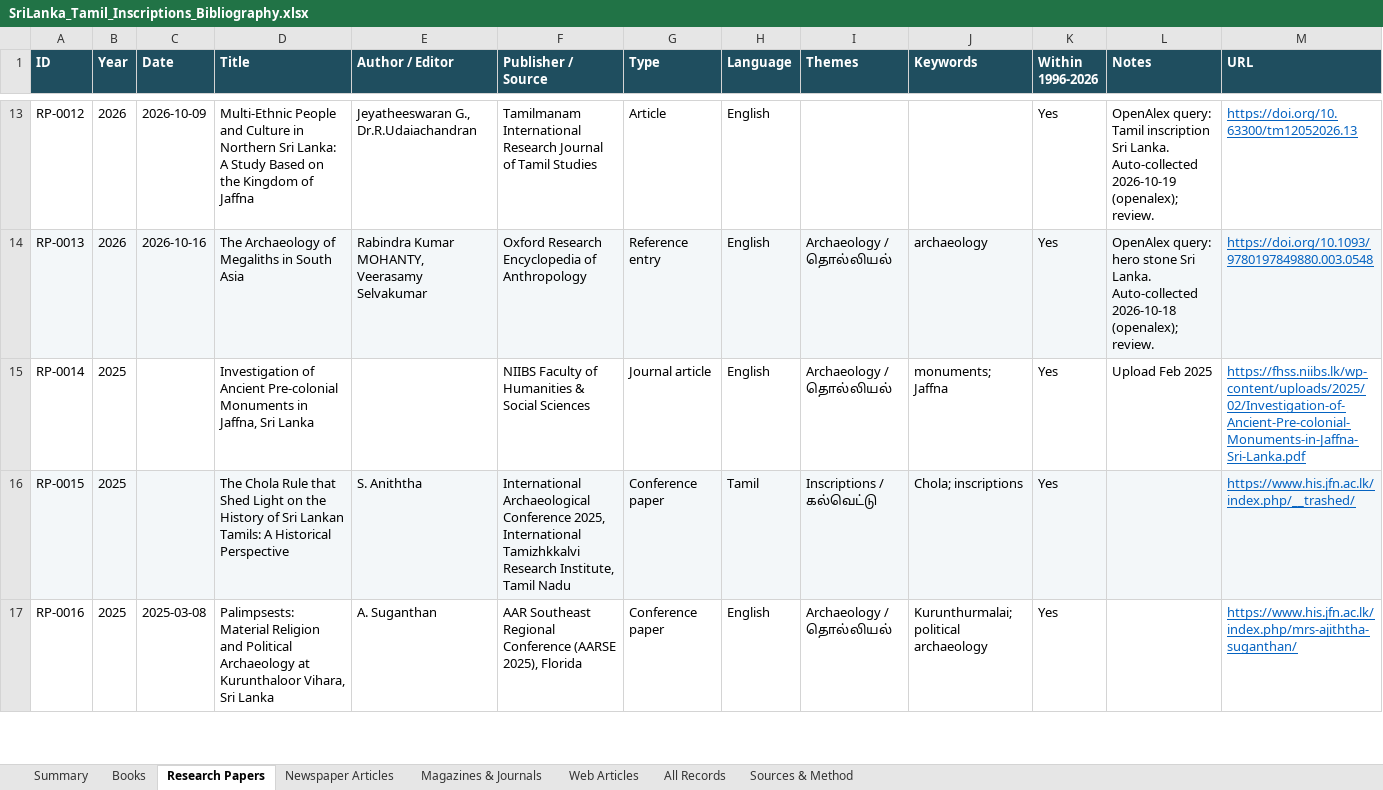
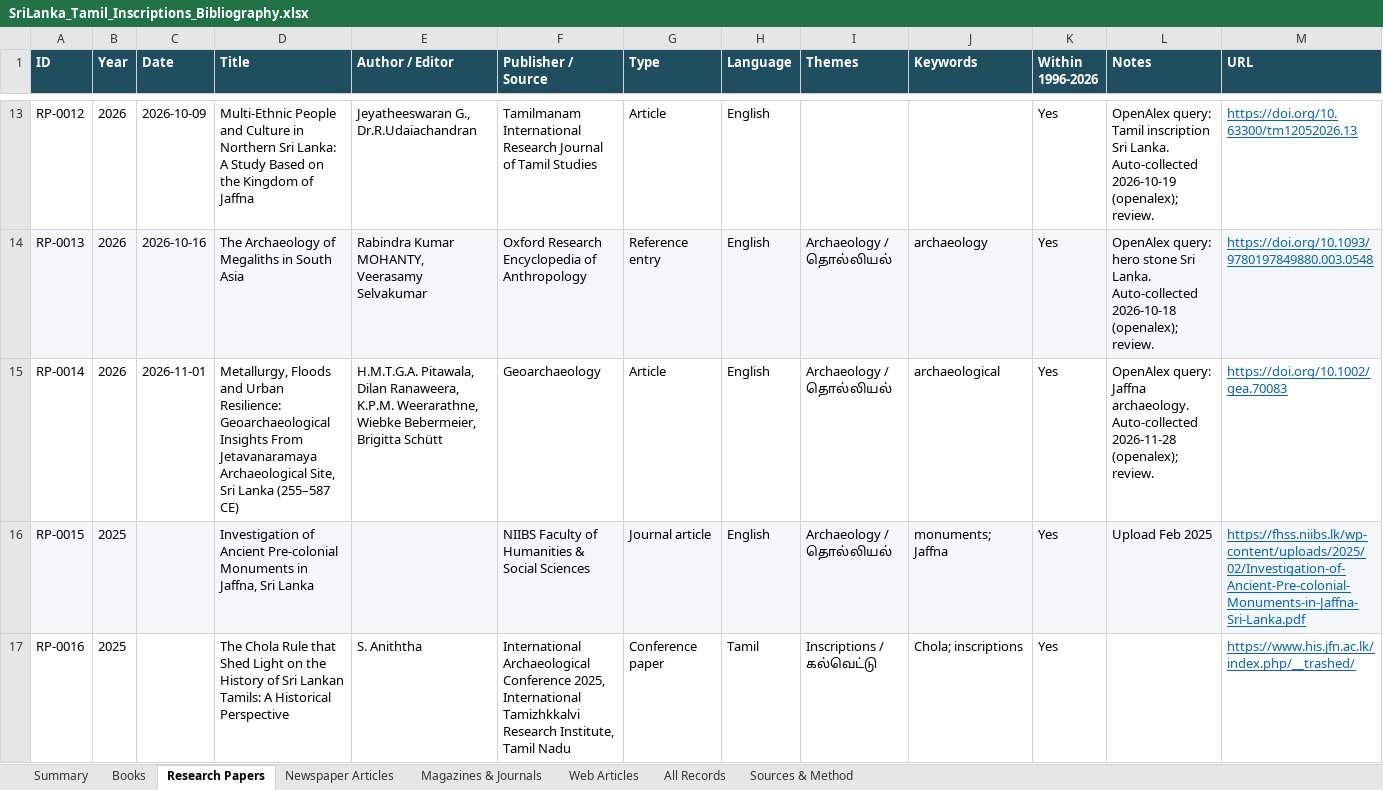
Before and after one commit to Udhayan26/srilanka-tamil-inscriptions-bibliography, an Excel workbook: output/SriLanka_Tamil_Inscriptions_Bibliography.xlsx, sheet Research Papers, drawn as a sheet; only a part is shown, gaps mark what is left out; values as stored, in another font and other column widths than the file's, no borders; the diff covers the shown part only; the diff names each change by its address in the sheet, - before the commit and + after, or states it on an @@ line.

```diff
--- a/output/SriLanka_Tamil_Inscriptions_Bibliography.xlsx (sheet Research Papers)
+++ b/output/SriLanka_Tamil_Inscriptions_Bibliography.xlsx (sheet Research Papers)
-B15 (Year): 2025
+B15 (Year): 2026
-C15 (Date): (empty)
+C15 (Date): 2026-11-01
-D15 (Title): Investigation of Ancient Pre-colonial Monuments in Jaffna, Sri Lanka
+D15 (Title): Metallurgy, Floods and Urban Resilience: Geoarchaeological Insights From Jetavanaramaya Archaeological Site, Sri Lanka (255–587 CE)
-E15 (Author / Editor): (empty)
+E15 (Author / Editor): H.M.T.G.A. Pitawala, Dilan Ranaweera, K.P.M. Weerarathne, Wiebke Bebermeier, Brigitta Schütt
-F15 (Publisher / Source): NIIBS Faculty of Humanities & Social Sciences
+F15 (Publisher / Source): Geoarchaeology
-G15 (Type): Journal article
+G15 (Type): Article
-J15 (Keywords): monuments; Jaffna
+J15 (Keywords): archaeological
-L15 (Notes): Upload Feb 2025
+L15 (Notes): OpenAlex query: Jaffna archaeology. Auto-collected 2026-11-28 (openalex); review.
-M15 (URL): https://fhss.niibs.lk/wp-content/uploads/2025/02/Investigation-of-Ancient-Pre-colonial-Monuments-in-Jaffna-Sri-Lanka.pdf
+M15 (URL): https://doi.org/10.1002/gea.70083
-D16 (Title): The Chola Rule that Shed Light on the History of Sri Lankan Tamils: A Historical Perspective
+D16 (Title): Investigation of Ancient Pre-colonial Monuments in Jaffna, Sri Lanka
-E16 (Author / Editor): S. Aniththa
+E16 (Author / Editor): (empty)
-F16 (Publisher / Source): International Archaeological Conference 2025, International Tamizhkkalvi Research Institute, Tamil Nadu
+F16 (Publisher / Source): NIIBS Faculty of Humanities & Social Sciences
-G16 (Type): Conference paper
+G16 (Type): Journal article
-H16 (Language): Tamil
+H16 (Language): English
-I16 (Themes): Inscriptions / கல்வெட்டு
+I16 (Themes): Archaeology / தொல்லியல்
-J16 (Keywords): Chola; inscriptions
+J16 (Keywords): monuments; Jaffna
-L16 (Notes): (empty)
+L16 (Notes): Upload Feb 2025
-M16 (URL): https://www.his.jfn.ac.lk/index.php/__trashed/
+M16 (URL): https://fhss.niibs.lk/wp-content/uploads/2025/02/Investigation-of-Ancient-Pre-colonial-Monuments-in-Jaffna-Sri-Lanka.pdf
-C17 (Date): 2025-03-08
+C17 (Date): (empty)
-D17 (Title): Palimpsests: Material Religion and Political Archaeology at Kurunthaloor Vihara, Sri Lanka
+D17 (Title): The Chola Rule that Shed Light on the History of Sri Lankan Tamils: A Historical Perspective
-E17 (Author / Editor): A. Suganthan
+E17 (Author / Editor): S. Aniththa
-F17 (Publisher / Source): AAR Southeast Regional Conference (AARSE 2025), Florida
+F17 (Publisher / Source): International Archaeological Conference 2025, International Tamizhkkalvi Research Institute, Tamil Nadu
-H17 (Language): English
+H17 (Language): Tamil
-I17 (Themes): Archaeology / தொல்லியல்
+I17 (Themes): Inscriptions / கல்வெட்டு
-J17 (Keywords): Kurunthurmalai; political archaeology
+J17 (Keywords): Chola; inscriptions
-M17 (URL): https://www.his.jfn.ac.lk/index.php/mrs-ajiththa-suganthan/
+M17 (URL): https://www.his.jfn.ac.lk/index.php/__trashed/
```
Also changed, not shown: 2 added rows and 1206 edited cells elsewhere in this sheet, sheet All Records, sheet Summary, 3 other files.
